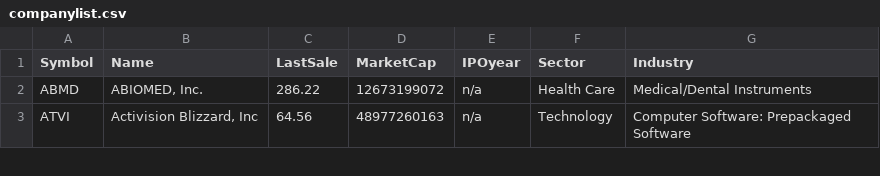
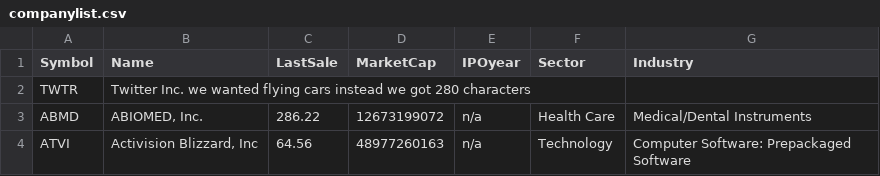
Before and after one commit to labs13-stock-price/data-science, a CSV file: stock_Dash/companylist.csv, drawn as a sheet; only a part is shown.

```diff
--- a/stock_Dash/companylist.csv
+++ b/stock_Dash/companylist.csv
@@ -1,2 +1,3 @@
 Symbol,Name,LastSale,MarketCap,IPOyear,Sector,Industry
+TWTR, "Twitter Inc. we wanted flying cars instead we got 280 characters"
 ABMD,"ABIOMED, Inc.",286.22,12673199072,n/a,Health Care,Medical/Dental Instruments
```
Also changed, not shown: 4 other files.
